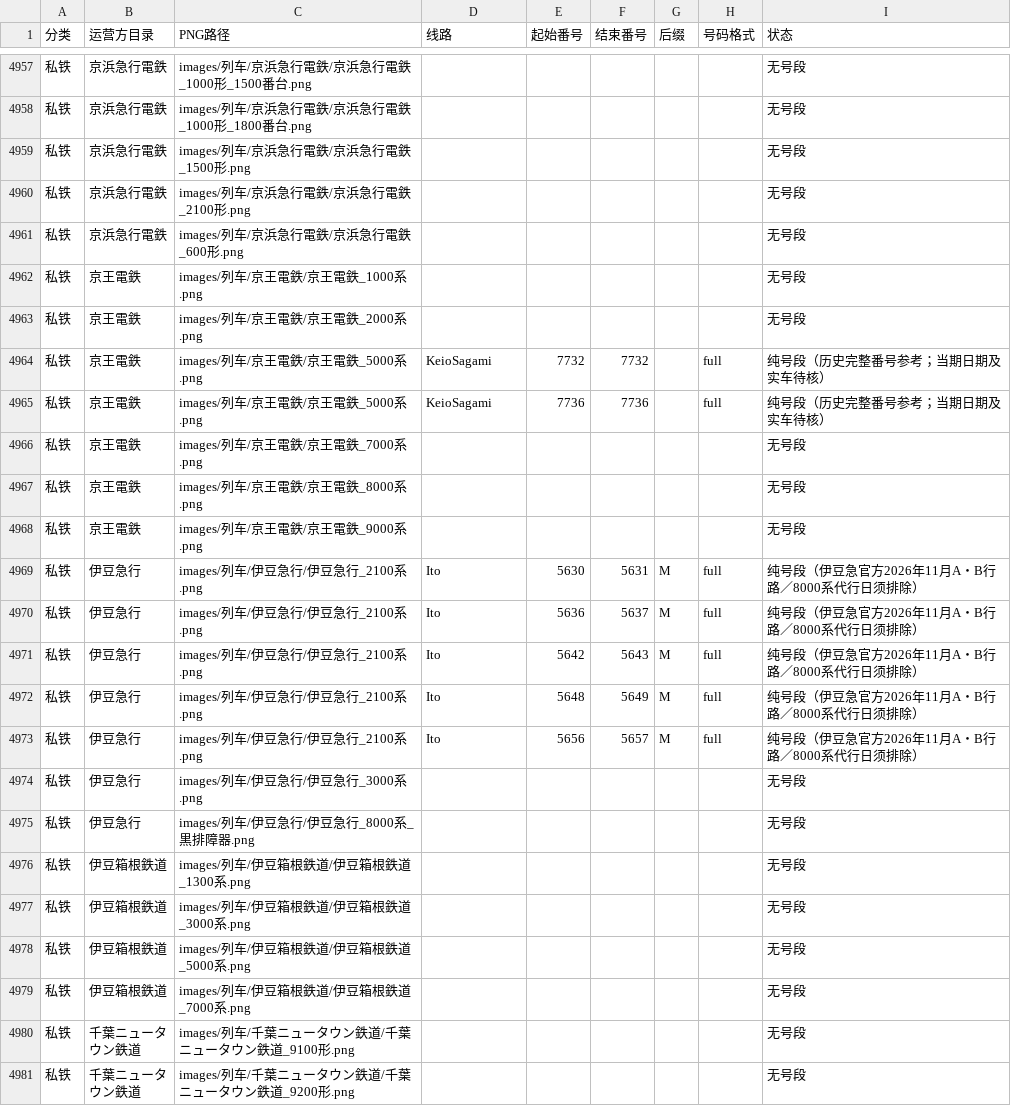
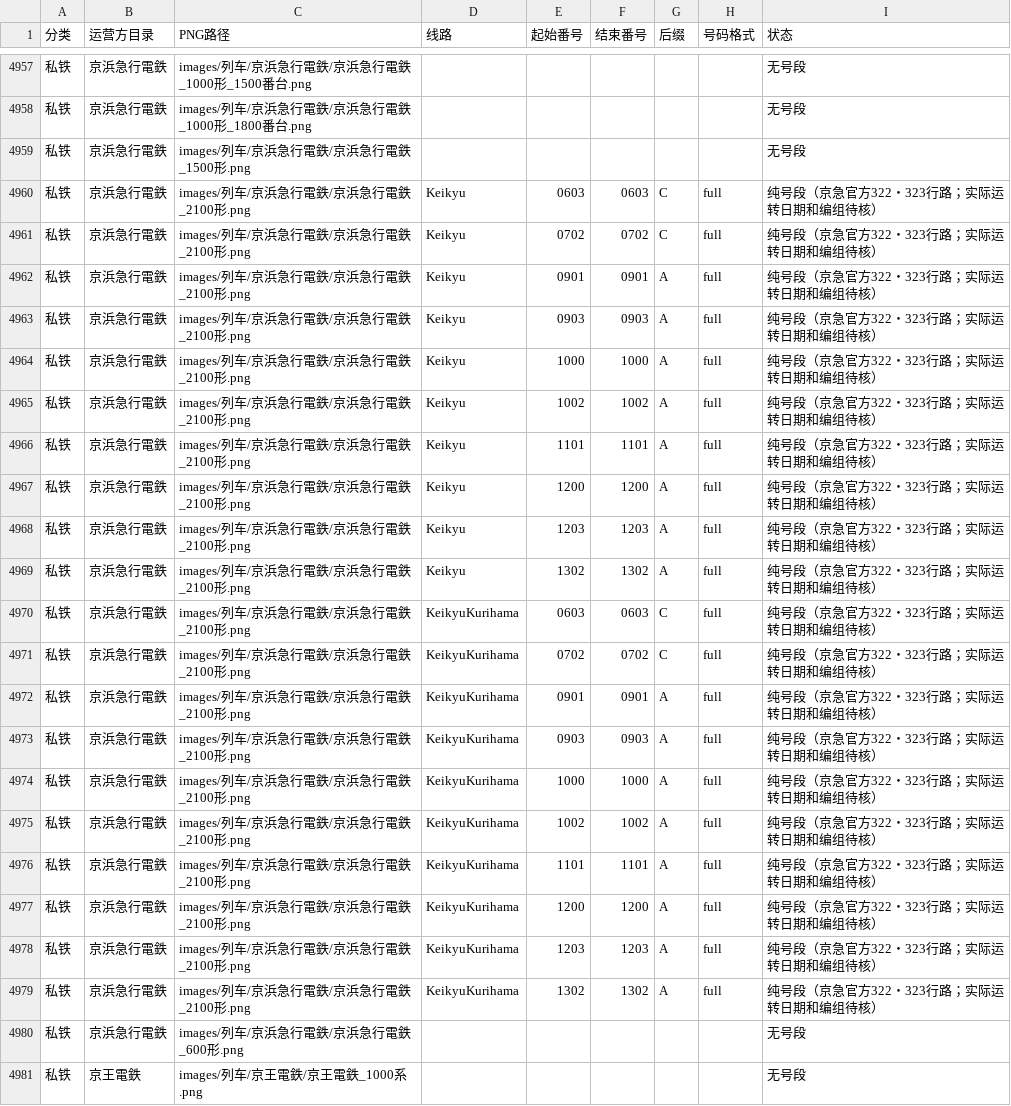
Before and after one commit to biubiu52011/pixel-tetsudo, a CSV file: data/audits/png-first-number-band-inventory-20261117.csv, drawn as a sheet; only a part is shown, gaps mark what is left out; the shorter side is filled out with more unchanged rows; the diff names each change by its address in the sheet, - before the commit and + after, or states it on an @@ line.

Commit message:
audit: add 20 Keikyu 2100 exact A/C reference bands to sole PNG inventory

```diff
--- a/data/audits/png-first-number-band-inventory-20261117.csv
+++ b/data/audits/png-first-number-band-inventory-20261117.csv
-D4960 (线路): (empty)
+D4960 (线路): Keikyu
-E4960 (起始番号): (empty)
+E4960 (起始番号): 0603
-F4960 (结束番号): (empty)
+F4960 (结束番号): 0603
-G4960 (后缀): (empty)
+G4960 (后缀): C
-H4960 (号码格式): (empty)
+H4960 (号码格式): full
-I4960 (状态): 无号段
+I4960 (状态): 纯号段（京急官方322・323行路；实际运转日期和编组待核）
+row 4961: 私铁 | 京浜急行電鉄 | images/列车/京浜急行電鉄/京浜急行電鉄_2100形.png | Keikyu | 0702 | 0702 | C | full | 纯号段（京急官方322・323行路；实际运转日期和编组待核）
+row 4962: 私铁 | 京浜急行電鉄 | images/列车/京浜急行電鉄/京浜急行電鉄_2100形.png | Keikyu | 0901 | 0901 | A | full | 纯号段（京急官方322・323行路；实际运转日期和编组待核）
+row 4963: 私铁 | 京浜急行電鉄 | images/列车/京浜急行電鉄/京浜急行電鉄_2100形.png | Keikyu | 0903 | 0903 | A | full | 纯号段（京急官方322・323行路；实际运转日期和编组待核）
+row 4964: 私铁 | 京浜急行電鉄 | images/列车/京浜急行電鉄/京浜急行電鉄_2100形.png | Keikyu | 1000 | 1000 | A | full | 纯号段（京急官方322・323行路；实际运转日期和编组待核）
+row 4965: 私铁 | 京浜急行電鉄 | images/列车/京浜急行電鉄/京浜急行電鉄_2100形.png | Keikyu | 1002 | 1002 | A | full | 纯号段（京急官方322・323行路；实际运转日期和编组待核）
+row 4966: 私铁 | 京浜急行電鉄 | images/列车/京浜急行電鉄/京浜急行電鉄_2100形.png | Keikyu | 1101 | 1101 | A | full | 纯号段（京急官方322・323行路；实际运转日期和编组待核）
+row 4967: 私铁 | 京浜急行電鉄 | images/列车/京浜急行電鉄/京浜急行電鉄_2100形.png | Keikyu | 1200 | 1200 | A | full | 纯号段（京急官方322・323行路；实际运转日期和编组待核）
+row 4968: 私铁 | 京浜急行電鉄 | images/列车/京浜急行電鉄/京浜急行電鉄_2100形.png | Keikyu | 1203 | 1203 | A | full | 纯号段（京急官方322・323行路；实际运转日期和编组待核）
+row 4969: 私铁 | 京浜急行電鉄 | images/列车/京浜急行電鉄/京浜急行電鉄_2100形.png | Keikyu | 1302 | 1302 | A | full | 纯号段（京急官方322・323行路；实际运转日期和编组待核）
+row 4970: 私铁 | 京浜急行電鉄 | images/列车/京浜急行電鉄/京浜急行電鉄_2100形.png | KeikyuKurihama | 0603 | 0603 | C | full | 纯号段（京急官方322・323行路；实际运转日期和编组待核）
+row 4971: 私铁 | 京浜急行電鉄 | images/列车/京浜急行電鉄/京浜急行電鉄_2100形.png | KeikyuKurihama | 0702 | 0702 | C | full | 纯号段（京急官方322・323行路；实际运转日期和编组待核）
+row 4972: 私铁 | 京浜急行電鉄 | images/列车/京浜急行電鉄/京浜急行電鉄_2100形.png | KeikyuKurihama | 0901 | 0901 | A | full | 纯号段（京急官方322・323行路；实际运转日期和编组待核）
+row 4973: 私铁 | 京浜急行電鉄 | images/列车/京浜急行電鉄/京浜急行電鉄_2100形.png | KeikyuKurihama | 0903 | 0903 | A | full | 纯号段（京急官方322・323行路；实际运转日期和编组待核）
+row 4974: 私铁 | 京浜急行電鉄 | images/列车/京浜急行電鉄/京浜急行電鉄_2100形.png | KeikyuKurihama | 1000 | 1000 | A | full | 纯号段（京急官方322・323行路；实际运转日期和编组待核）
+row 4975: 私铁 | 京浜急行電鉄 | images/列车/京浜急行電鉄/京浜急行電鉄_2100形.png | KeikyuKurihama | 1002 | 1002 | A | full | 纯号段（京急官方322・323行路；实际运转日期和编组待核）
+row 4976: 私铁 | 京浜急行電鉄 | images/列车/京浜急行電鉄/京浜急行電鉄_2100形.png | KeikyuKurihama | 1101 | 1101 | A | full | 纯号段（京急官方322・323行路；实际运转日期和编组待核）
+row 4977: 私铁 | 京浜急行電鉄 | images/列车/京浜急行電鉄/京浜急行電鉄_2100形.png | KeikyuKurihama | 1200 | 1200 | A | full | 纯号段（京急官方322・323行路；实际运转日期和编组待核）
+row 4978: 私铁 | 京浜急行電鉄 | images/列车/京浜急行電鉄/京浜急行電鉄_2100形.png | KeikyuKurihama | 1203 | 1203 | A | full | 纯号段（京急官方322・323行路；实际运转日期和编组待核）
+row 4979: 私铁 | 京浜急行電鉄 | images/列车/京浜急行電鉄/京浜急行電鉄_2100形.png | KeikyuKurihama | 1302 | 1302 | A | full | 纯号段（京急官方322・323行路；实际运转日期和编组待核）
```
